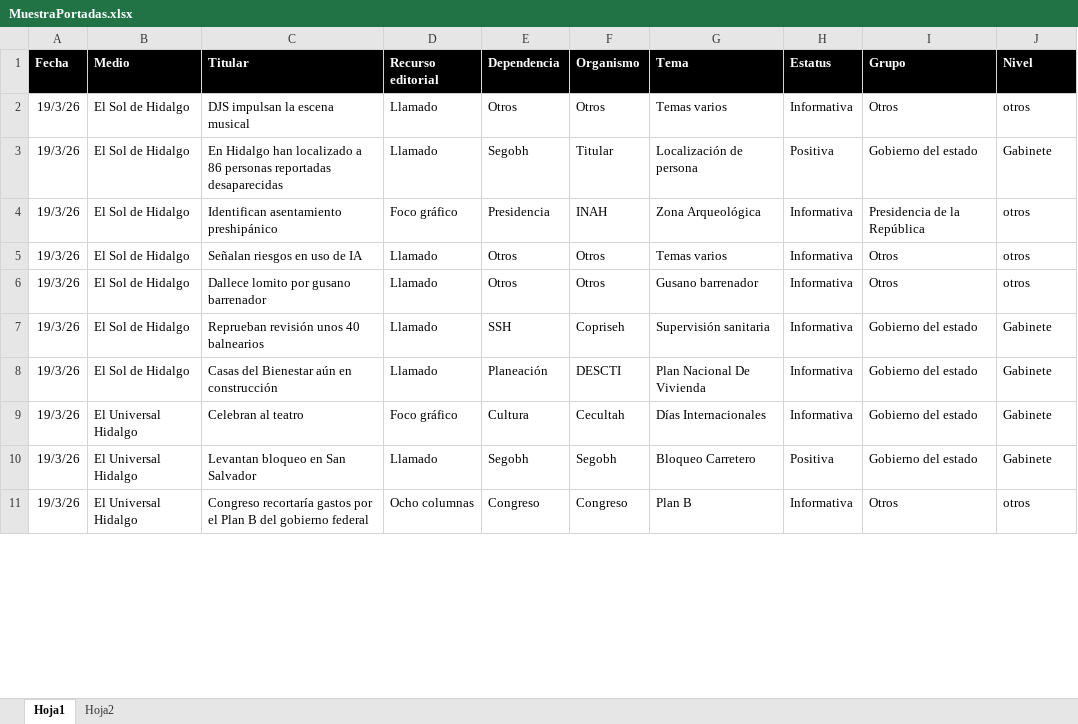
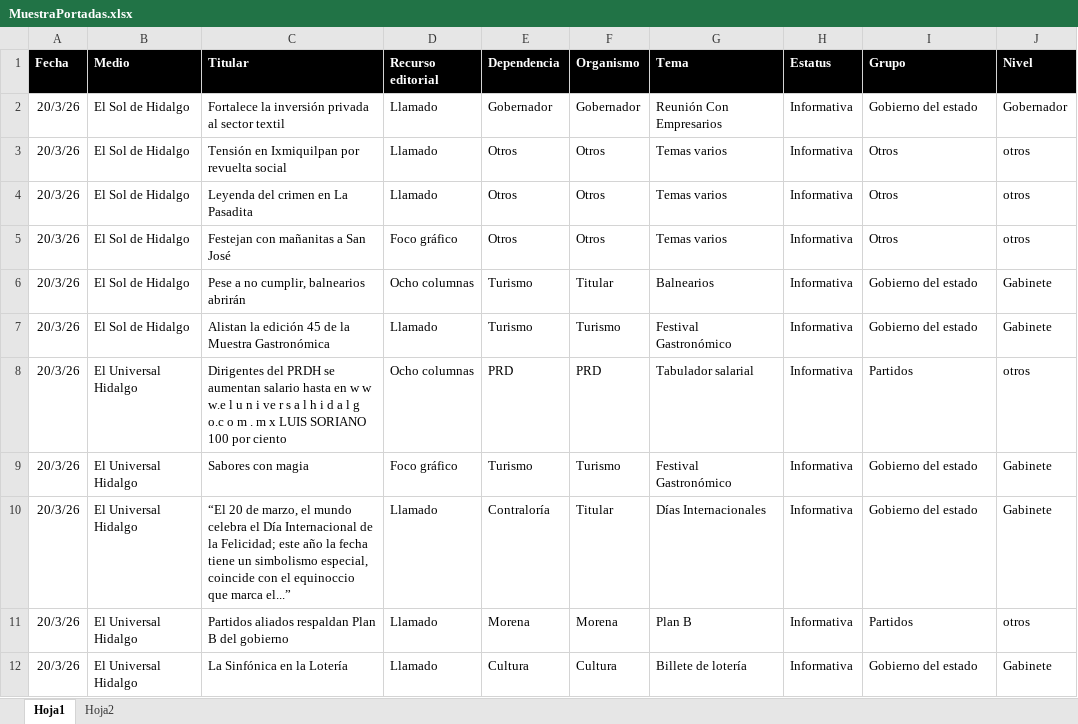
Before and after one commit to thelonious9/Reporteportadas, an Excel workbook: MuestraPortadas.xlsx, sheet Hoja1, drawn as a sheet; only a part is shown; values as stored, in another font and other column widths than the file's, no borders; table styles not drawn; removed rows and columns are numbered as before the commit, all else as after; the diff covers the shown part only; the diff names each change by its address in the sheet, - before the commit and + after, or states it on an @@ line.

```diff
--- a/MuestraPortadas.xlsx (sheet Hoja1)
+++ b/MuestraPortadas.xlsx (sheet Hoja1)
+row 2: 20/3/26 | El Sol de Hidalgo | Fortalece la inversión privada al sector textil | Llamado | Gobernador | Gobernador | Reunión Con Empresarios | Informativa | Gobierno del estado | Gobernador
-A3 (Fecha): 19/3/26
+A3 (Fecha): 20/3/26
-C3 (Titular): DJS impulsan la escena musical
+C3 (Titular): Tensión en Ixmiquilpan por revuelta social
-row 3: 19/3/26 | El Sol de Hidalgo | En Hidalgo han localizado a 86 personas reportadas desaparecidas | Llamado | Segobh | Titular | Localización de persona | Positiva | Gobierno del estado | Gabinete
-row 4: 19/3/26 | El Sol de Hidalgo | Identifican asentamiento preshipánico | Foco gráfico | Presidencia | INAH | Zona Arqueológica | Informativa | Presidencia de la República | otros
-A4:A5 (Fecha): 19/3/26
+A4:A5 (Fecha): 20/3/26
-C4 (Titular): Señalan riesgos en uso de IA
+C4 (Titular): Leyenda del crimen en La Pasadita
-C5 (Titular): Dallece lomito por gusano barrenador
+C5 (Titular): Festejan con mañanitas a San José
-D5 (Recurso editorial): Llamado
+D5 (Recurso editorial): Foco gráfico
-G5 (Tema): Gusano barrenador
+G5 (Tema): Temas varios
+row 6: 20/3/26 | El Sol de Hidalgo | Pese a no cumplir, balnearios abrirán | Ocho columnas | Turismo | Titular | Balnearios | Informativa | Gobierno del estado | Gabinete
-A7 (Fecha): 19/3/26
+A7 (Fecha): 20/3/26
-C7 (Titular): Reprueban revisión unos 40 balnearios
+C7 (Titular): Alistan la edición 45 de la Muestra Gastronómica
-E7 (Dependencia): SSH
+E7 (Dependencia): Turismo
-F7 (Organismo): Copriseh
+F7 (Organismo): Turismo
-G7 (Tema): Supervisión sanitaria
+G7 (Tema): Festival Gastronómico
-row 8: 19/3/26 | El Sol de Hidalgo | Casas del Bienestar aún en construcción | Llamado | Planeación | DESCTI | Plan Nacional De Vivienda | Informativa | Gobierno del estado | Gabinete
+row 8: 20/3/26 | El Universal Hidalgo | Dirigentes del PRDH se aumentan salario hasta en w w w.e l u n i ve r s a l h i d a l g o.c o m . m x LUIS SORIANO 100 por ciento | Ocho columnas | PRD | PRD | Tabulador salarial | Informativa | Partidos | otros
-A9 (Fecha): 19/3/26
+A9 (Fecha): 20/3/26
-C9 (Titular): Celebran al teatro
+C9 (Titular): Sabores con magia
-E9 (Dependencia): Cultura
+E9 (Dependencia): Turismo
-F9 (Organismo): Cecultah
+F9 (Organismo): Turismo
-G9 (Tema): Días Internacionales
+G9 (Tema): Festival Gastronómico
-row 10: 19/3/26 | El Universal Hidalgo | Levantan bloqueo en San Salvador | Llamado | Segobh | Segobh | Bloqueo Carretero | Positiva | Gobierno del estado | Gabinete
+row 10: 20/3/26 | El Universal Hidalgo | “El 20 de marzo, el mundo celebra el Día Internacional de la Felicidad; este año la fecha tiene un simbolismo especial, coincide con el equinoccio que marca el...” | Llamado | Contraloría | Titular | Días Internacionales | Informativa | Gobierno del estado | Gabinete
-A11 (Fecha): 19/3/26
+A11 (Fecha): 20/3/26
-C11 (Titular): Congreso recortaría gastos por el Plan B del gobierno federal
+C11 (Titular): Partidos aliados respaldan Plan B del gobierno
-D11 (Recurso editorial): Ocho columnas
+D11 (Recurso editorial): Llamado
-E11 (Dependencia): Congreso
+E11 (Dependencia): Morena
-F11 (Organismo): Congreso
+F11 (Organismo): Morena
-I11 (Grupo): Otros
+I11 (Grupo): Partidos
+row 12: 20/3/26 | El Universal Hidalgo | La Sinfónica en la Lotería | Llamado | Cultura | Cultura | Billete de lotería | Informativa | Gobierno del estado | Gabinete
```
Also changed, not shown: 28 added rows, 26 removed rows and 114 edited cells elsewhere in this sheet, 1 other file.
